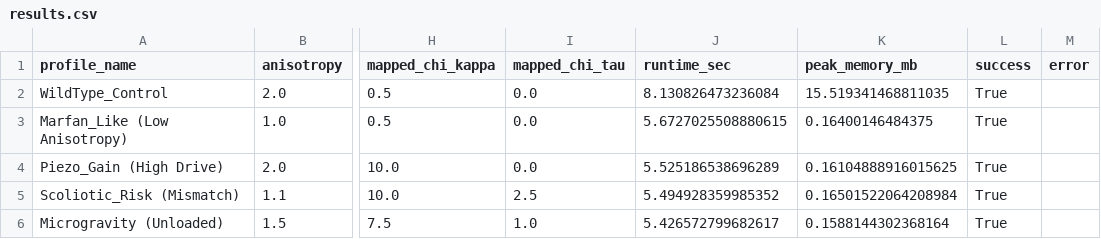
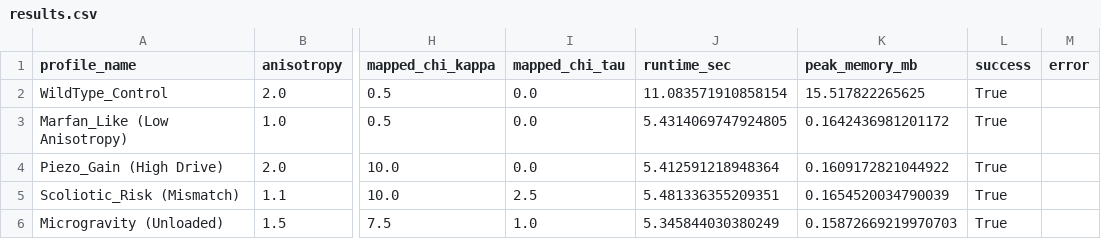
Before and after one commit to sayuj1989-ops/life, a CSV file: outputs/reproducible_protein_sim/results.csv, drawn as a sheet; only a part is shown, gaps mark what is left out; the diff names each change by its address in the sheet, - before the commit and + after, or states it on an @@ line.

```diff
--- a/outputs/reproducible_protein_sim/results.csv
+++ b/outputs/reproducible_protein_sim/results.csv
-J2 (runtime_sec): 8.130826473236084
+J2 (runtime_sec): 11.083571910858154
-K2 (peak_memory_mb): 15.519341468811035
+K2 (peak_memory_mb): 15.517822265625
-J3 (runtime_sec): 5.6727025508880615
+J3 (runtime_sec): 5.4314069747924805
-K3 (peak_memory_mb): 0.16400146484375
+K3 (peak_memory_mb): 0.1642436981201172
-J4 (runtime_sec): 5.525186538696289
+J4 (runtime_sec): 5.412591218948364
-K4 (peak_memory_mb): 0.16104888916015625
+K4 (peak_memory_mb): 0.1609172821044922
-J5 (runtime_sec): 5.494928359985352
+J5 (runtime_sec): 5.481336355209351
-K5 (peak_memory_mb): 0.16501522064208984
+K5 (peak_memory_mb): 0.1654520034790039
-J6 (runtime_sec): 5.426572799682617
+J6 (runtime_sec): 5.345844030380249
-K6 (peak_memory_mb): 0.1588144302368164
+K6 (peak_memory_mb): 0.15872669219970703
```
Also changed, not shown: data/candidates_master.csv, 6 other files.
